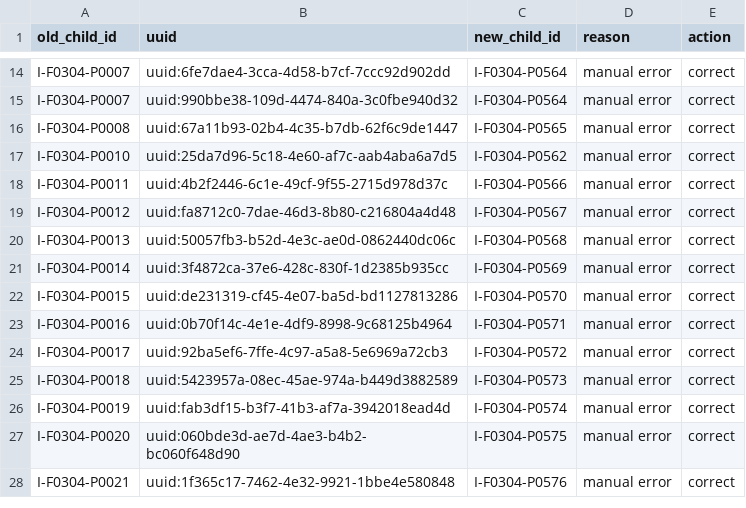
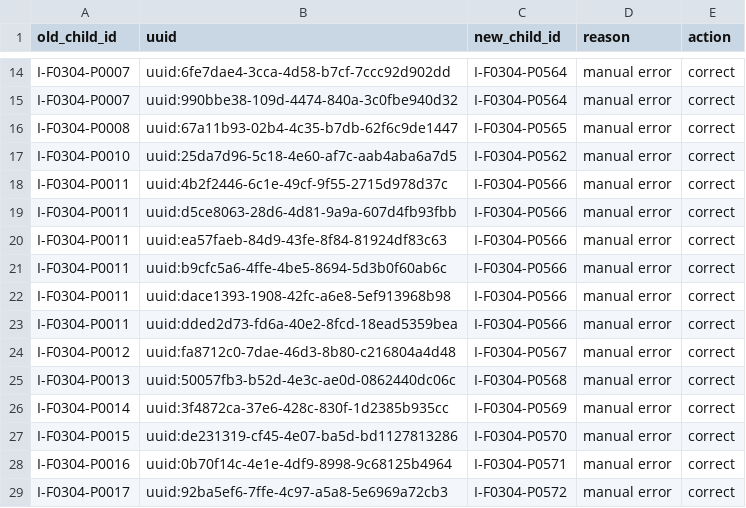
Before and after one commit to SwissTPH/timci, a CSV file: inst/extdata/cleaning/day7_duplicate_correction_india.csv, drawn as a sheet; only a part is shown, gaps mark what is left out; the shorter side is filled out with more unchanged rows.

Commit message:
Update day7_duplicate_correction_india.csv
Update day7_duplicate_correction_india_07-06-2023

```diff
--- a/inst/extdata/cleaning/day7_duplicate_correction_india.csv
+++ b/inst/extdata/cleaning/day7_duplicate_correction_india.csv
@@ -18,2 +18,7 @@ I-F0304-P0010,uuid:25da7d96-5c18-4e60-af7c-aab4aba6a7d5,I-F0304-P0562,manual err
 I-F0304-P0011,uuid:4b2f2446-6c1e-49cf-9f55-2715d978d37c,I-F0304-P0566,manual error,correct
+I-F0304-P0011,uuid:d5ce8063-28d6-4d81-9a9a-607d4fb93fbb,I-F0304-P0566,manual error,correct
+I-F0304-P0011,uuid:ea57faeb-84d9-43fe-8f84-81924df83c63,I-F0304-P0566,manual error,correct
+I-F0304-P0011,uuid:b9cfc5a6-4ffe-4be5-8694-5d3b0f60ab6c,I-F0304-P0566,manual error,correct
+I-F0304-P0011,uuid:dace1393-1908-42fc-a6e8-5ef913968b98,I-F0304-P0566,manual error,correct
+I-F0304-P0011,uuid:dded2d73-fd6a-40e2-8fcd-18ead5359bea,I-F0304-P0566,manual error,correct
 I-F0304-P0012,uuid:fa8712c0-7dae-46d3-8b80-c216804a4d48,I-F0304-P0567,manual error,correct
```
